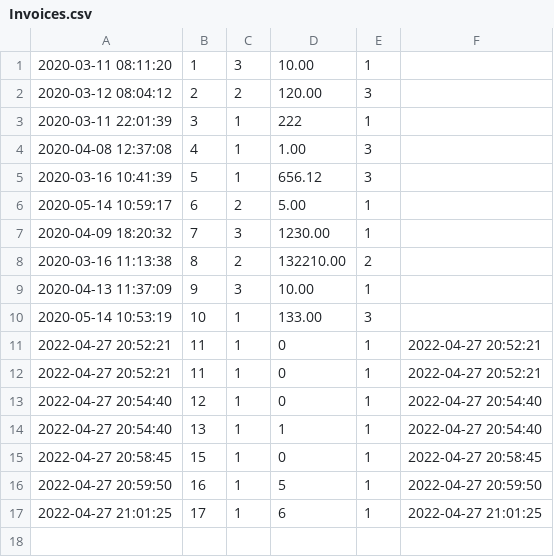
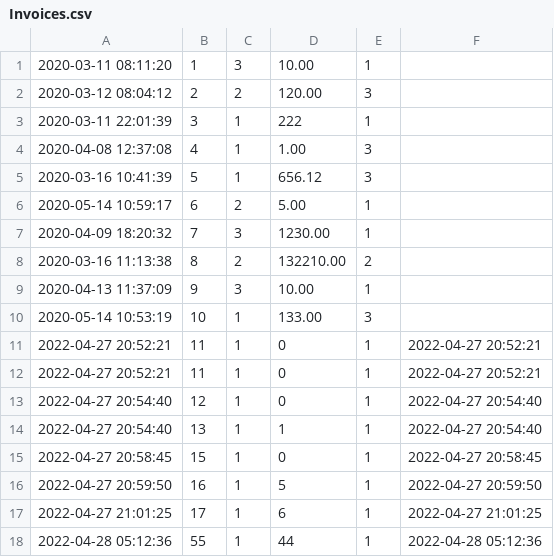
Before and after one commit to eyal7773/QiraTask, a CSV file: WebApplication1/Data/Invoices.csv, drawn as a sheet; the diff names each change by its address in the sheet, - before the commit and + after, or states it on an @@ line.

```diff
--- a/WebApplication1/Data/Invoices.csv
+++ b/WebApplication1/Data/Invoices.csv
+row 18: 2022-04-28 05:12:36 | 55 | 1 | 44 | 1 | 2022-04-28 05:12:36
```
Also changed, not shown: 11 other files.
